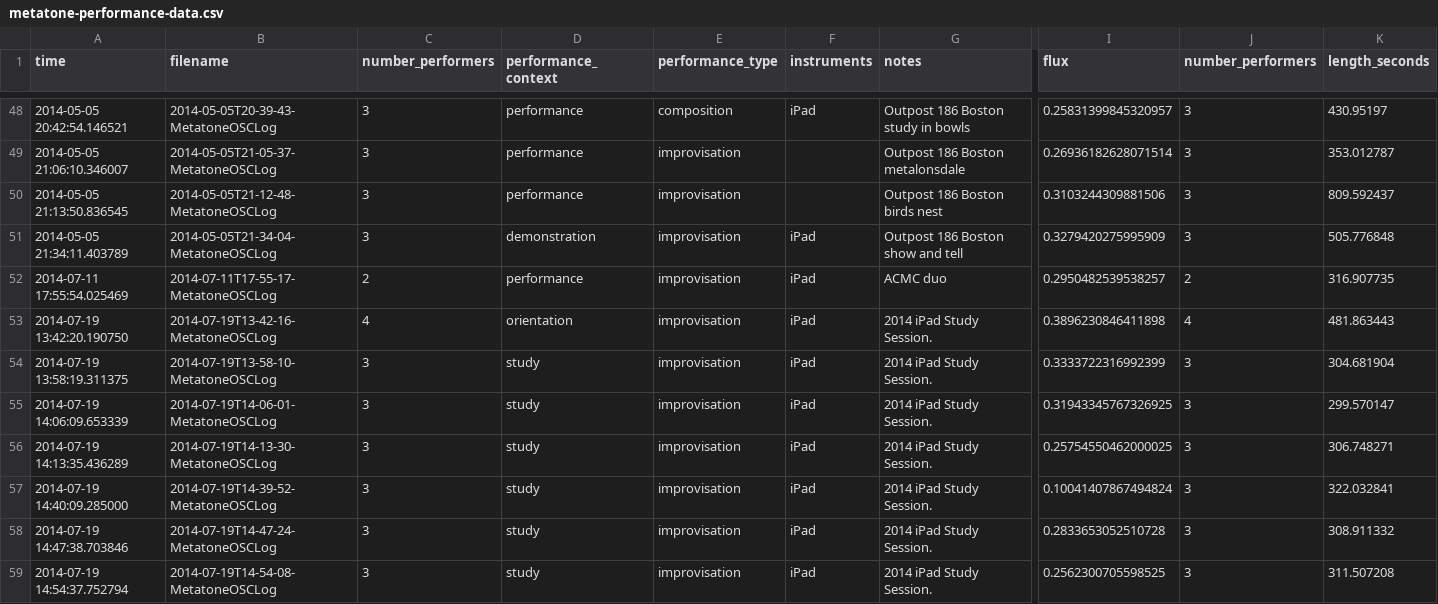
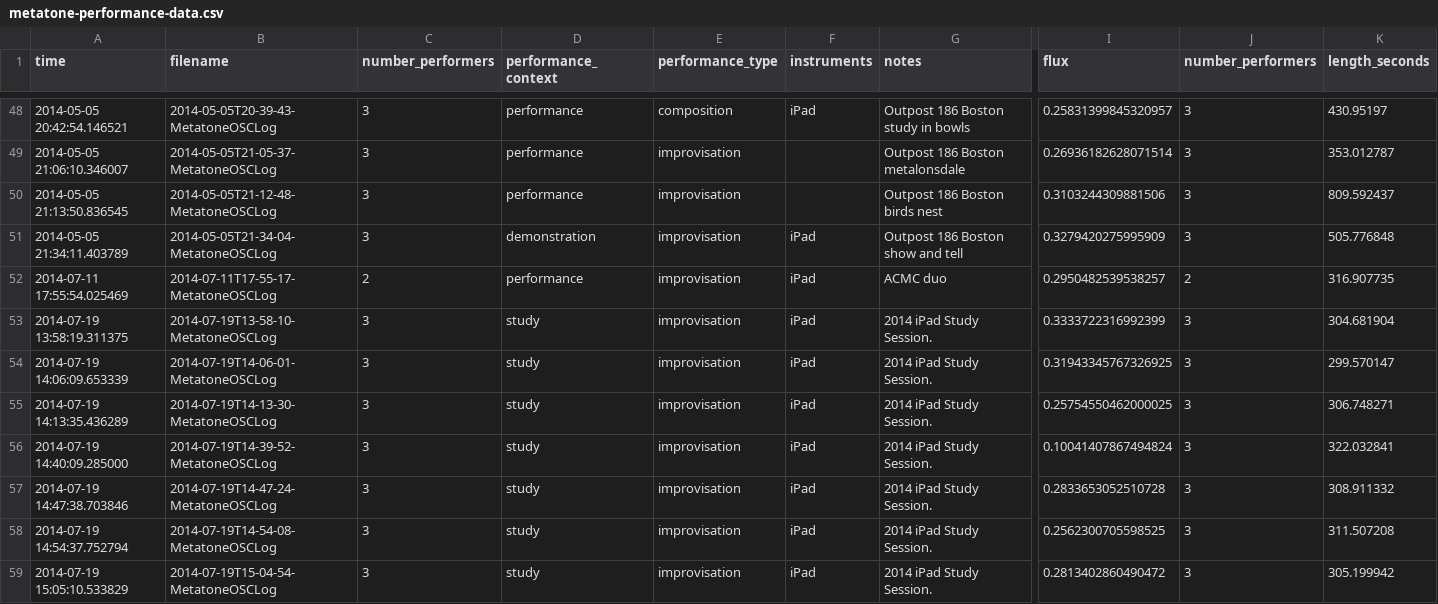
Before and after one commit to anucc/metatone-analysis, a CSV file: metatone-performance-data.csv, drawn as a sheet; only a part is shown, gaps mark what is left out; the shorter side is filled out with more unchanged rows; rows hold the shown columns only; the diff names each change by its address in the sheet, - before the commit and + after, or states it on an @@ line.

Commit message:
remove orientation data point

```diff
--- a/metatone-performance-data.csv
+++ b/metatone-performance-data.csv
-row 53: 2014-07-19 13:42:20.190750 | 2014-07-19T13-42-16-MetatoneOSCLog | 4 | orientation | improvisation | iPad | 2014 iPad Study Session. | 0.3896230846411898 | 4 | 481.863443
```
